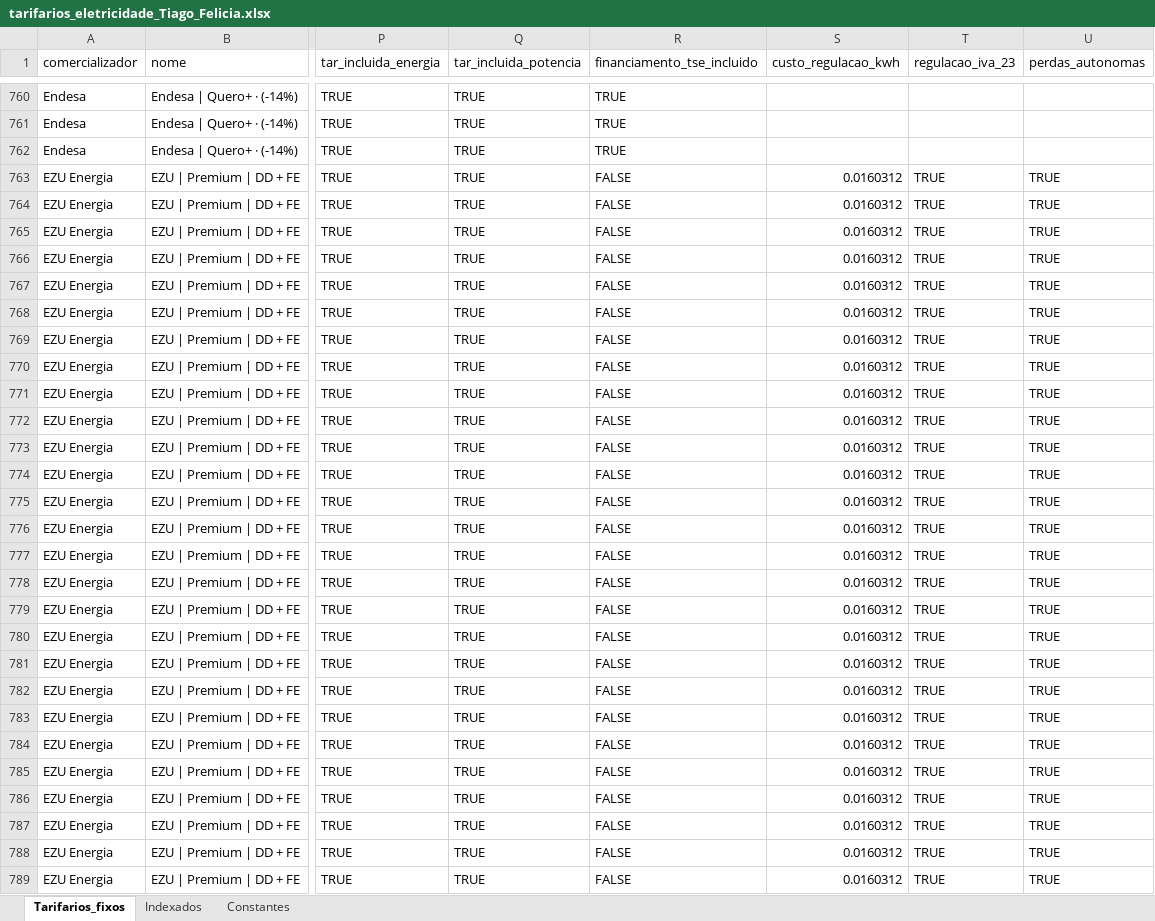
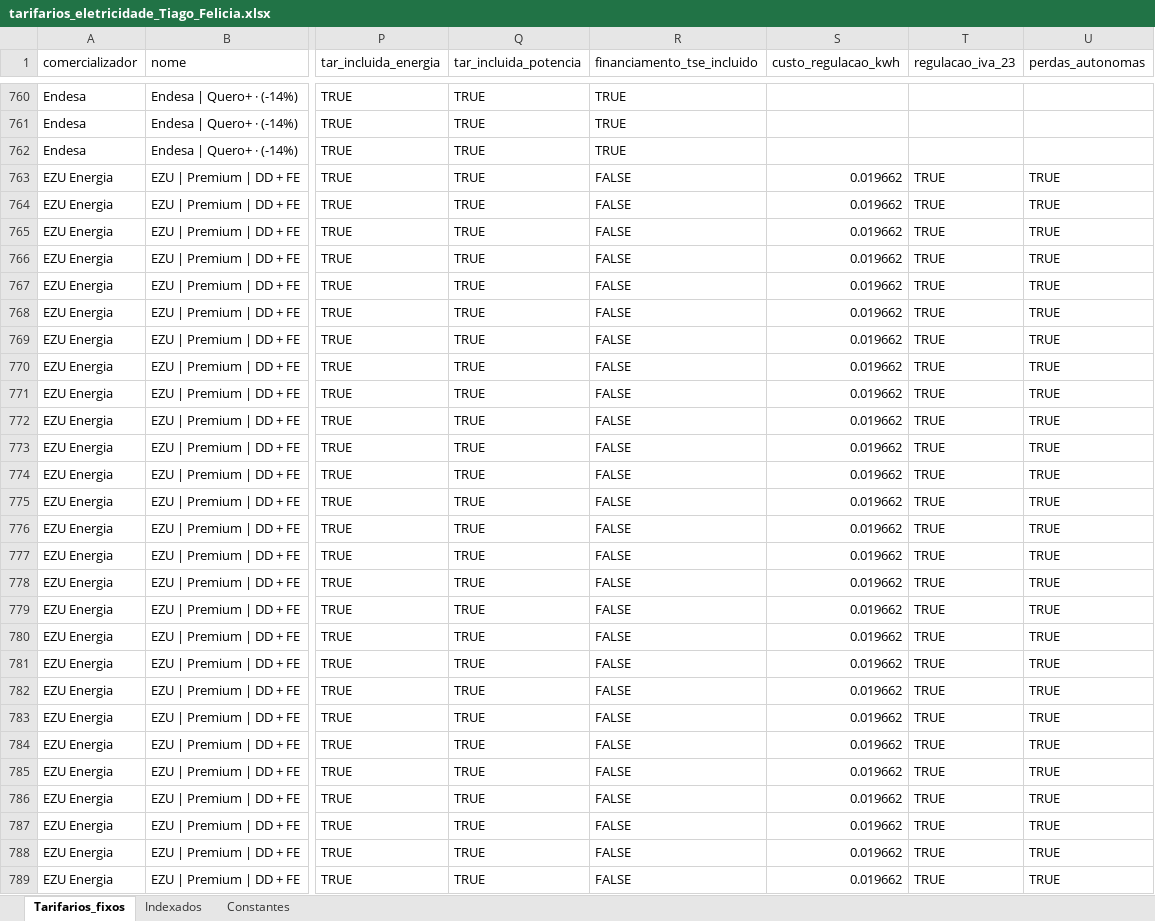
Before and after one commit to tiagofelicia/dados-energia, an Excel workbook: data/simuladores/simulador-tarifarios-eletricidade/tarifarios_eletricidade_Tiago_Felicia.xlsx, sheet Tarifarios_fixos, drawn as a sheet; only a part is shown, gaps mark what is left out; values as stored, in another font and other column widths than the file's, no borders; the diff covers the shown part only; the diff names each change by its address in the sheet, - before the commit and + after, or states it on an @@ line.

Commit message:
Add files via upload

```diff
--- a/data/simuladores/simulador-tarifarios-eletricidade/tarifarios_eletricidade_Tiago_Felicia.xlsx (sheet Tarifarios_fixos)
+++ b/data/simuladores/simulador-tarifarios-eletricidade/tarifarios_eletricidade_Tiago_Felicia.xlsx (sheet Tarifarios_fixos)
-S763:S789 (custo_regulacao_kwh): 0.0160312
+S763:S789 (custo_regulacao_kwh): 0.019662
```
Also changed, not shown: 137 edited cells elsewhere in this sheet, sheet Constantes.
